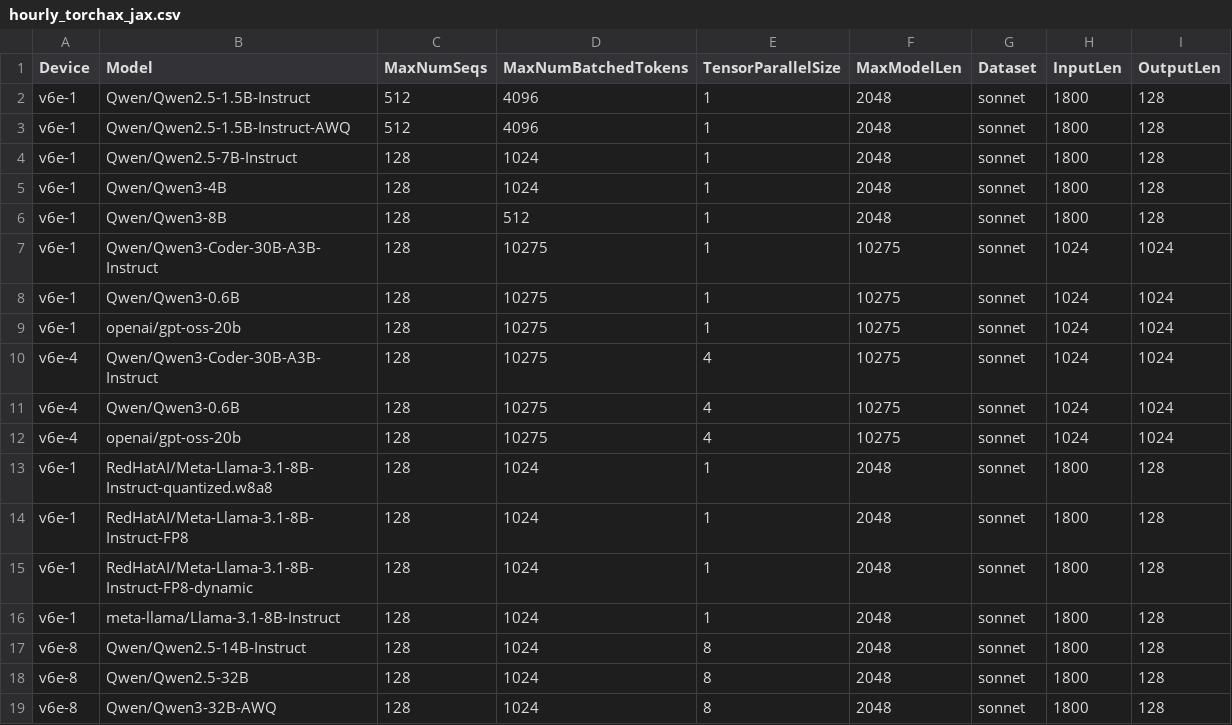
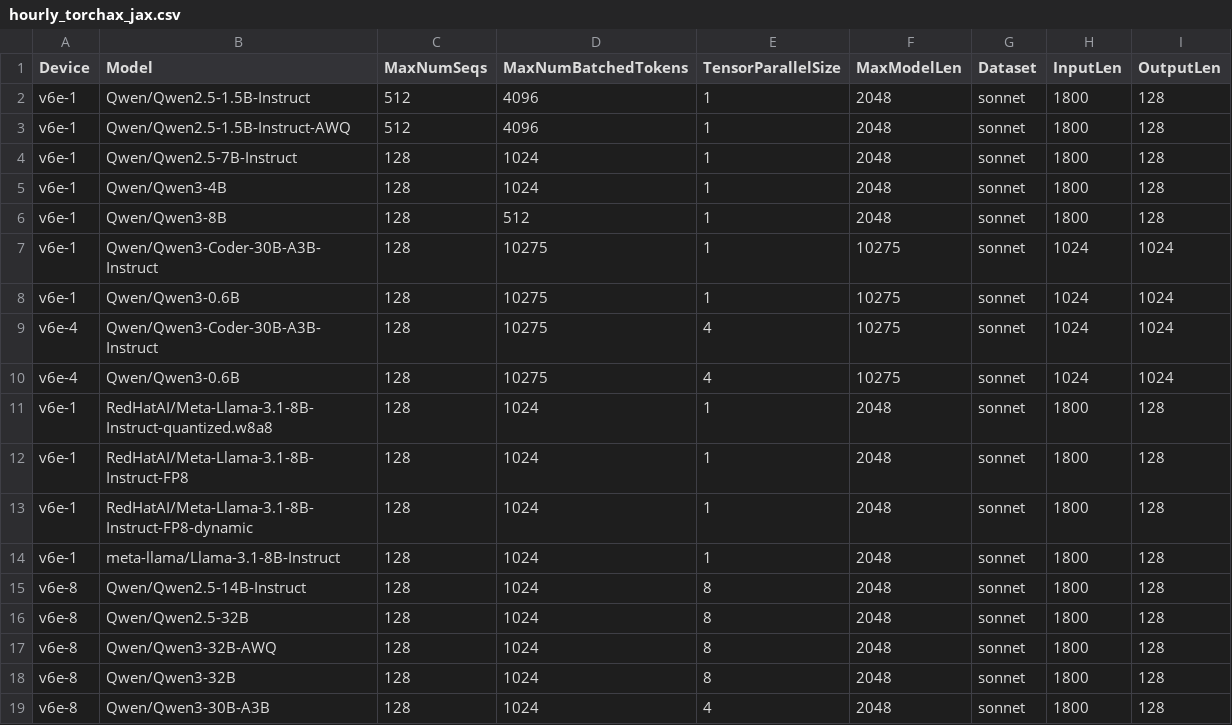
Before and after one commit to QiliangCui/bm-infra, a CSV file: cases/hourly_torchax_jax.csv, drawn as a sheet; only a part is shown; the shorter side is filled out with more unchanged rows.

```diff
--- a/cases/hourly_torchax_jax.csv
+++ b/cases/hourly_torchax_jax.csv
@@ -8,6 +8,4 @@ v6e-1,Qwen/Qwen3-Coder-30B-A3B-Instruct,128,10275,1,10275,sonnet,1024,1024
 v6e-1,Qwen/Qwen3-0.6B,128,10275,1,10275,sonnet,1024,1024
-v6e-1,openai/gpt-oss-20b,128,10275,1,10275,sonnet,1024,1024
 v6e-4,Qwen/Qwen3-Coder-30B-A3B-Instruct,128,10275,4,10275,sonnet,1024,1024
 v6e-4,Qwen/Qwen3-0.6B,128,10275,4,10275,sonnet,1024,1024
-v6e-4,openai/gpt-oss-20b,128,10275,4,10275,sonnet,1024,1024
 v6e-1,RedHatAI/Meta-Llama-3.1-8B-Instruct-quantized.w8a8,128,1024,1,2048,sonnet,1800,128
```
Also changed, not shown: cases/hourly_tt.csv, cases/hourly_tt_v7.csv.
